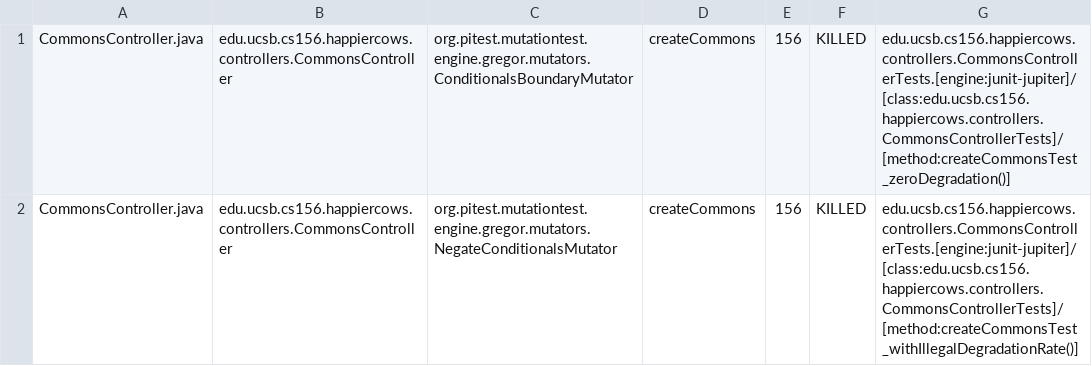
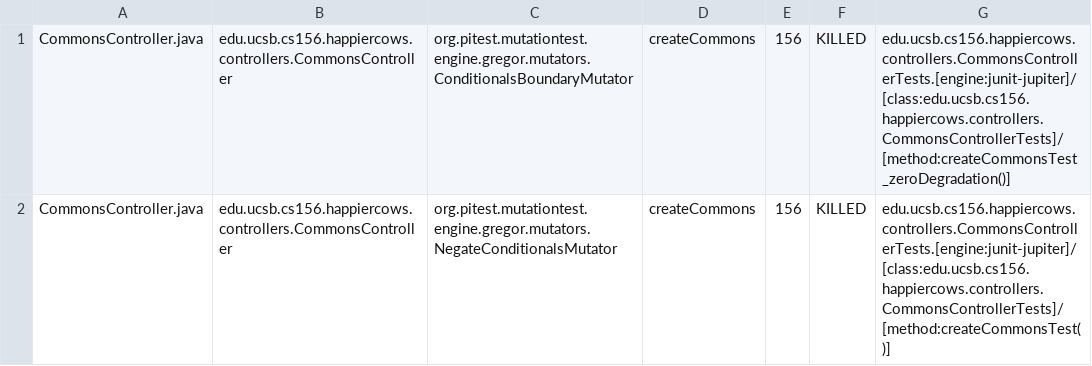
Before and after one commit to ucsb-cs156-s23/proj-happycows-s23-6pm-1, a CSV file: prs/21/pitest/mutations.csv, drawn as a sheet; only a part is shown; the diff covers the shown part only.

Commit message:
Deploying to gh-pages from @ ucsb-cs156-s23/proj-happycows-s23-6pm-1@ed5183314bb3b55dc37a9a574f567c5c4357f00f 🚀

```diff
--- a/prs/21/pitest/mutations.csv
+++ b/prs/21/pitest/mutations.csv
@@ -1,2 +1,2 @@
 CommonsController.java,edu.ucsb.cs156.happiercows.controllers.CommonsController,org.pitest.mutationtest.engine.gregor.mutators.ConditionalsBoundaryMutator,createCommons,156,KILLED,edu.ucsb.cs156.happiercows.controllers.CommonsControllerTests.[engine:junit-jupiter]/[class:edu.ucsb.cs156.happiercows.controllers.CommonsControllerTests]/[method:createCommonsTest_zeroDegradation()]
-CommonsController.java,edu.ucsb.cs156.happiercows.controllers.CommonsController,org.pitest.mutationtest.engine.gregor.mutators.NegateConditionalsMutator,createCommons,156,KILLED,edu.ucsb.cs156.happiercows.controllers.CommonsControllerTests.[engine:junit-jupiter]/[class:edu.ucsb.cs156.happiercows.controllers.CommonsControllerTests]/[method:createCommonsTest_withIllegalDegradationRate()]
+CommonsController.java,edu.ucsb.cs156.happiercows.controllers.CommonsController,org.pitest.mutationtest.engine.gregor.mutators.NegateConditionalsMutator,createCommons,156,KILLED,edu.ucsb.cs156.happiercows.controllers.CommonsControllerTests.[engine:junit-jupiter]/[class:edu.ucsb.cs156.happiercows.controllers.CommonsControllerTests]/[method:createCommonsTest()]
```
Also changed, not shown: 20 edited cells elsewhere in this file, 23 other files.
